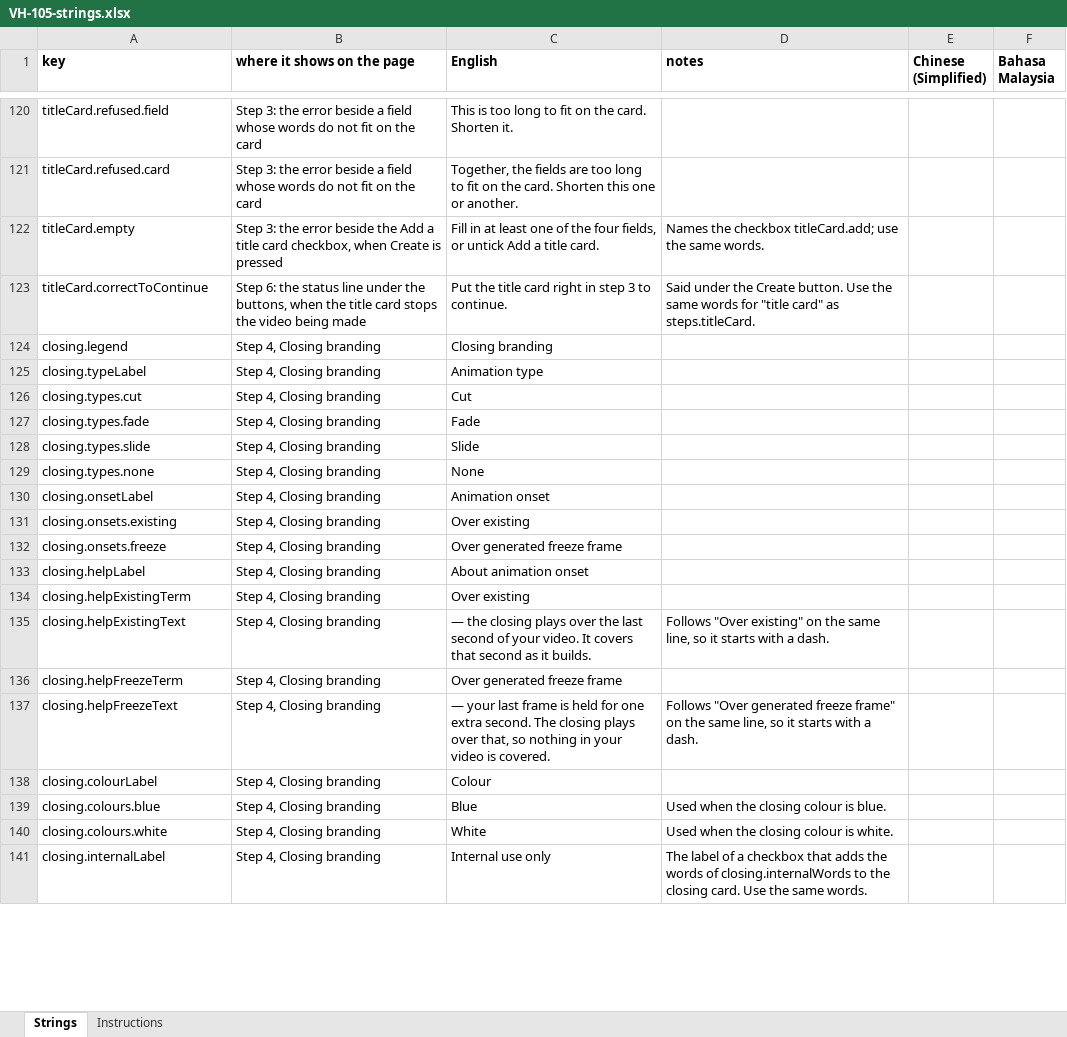
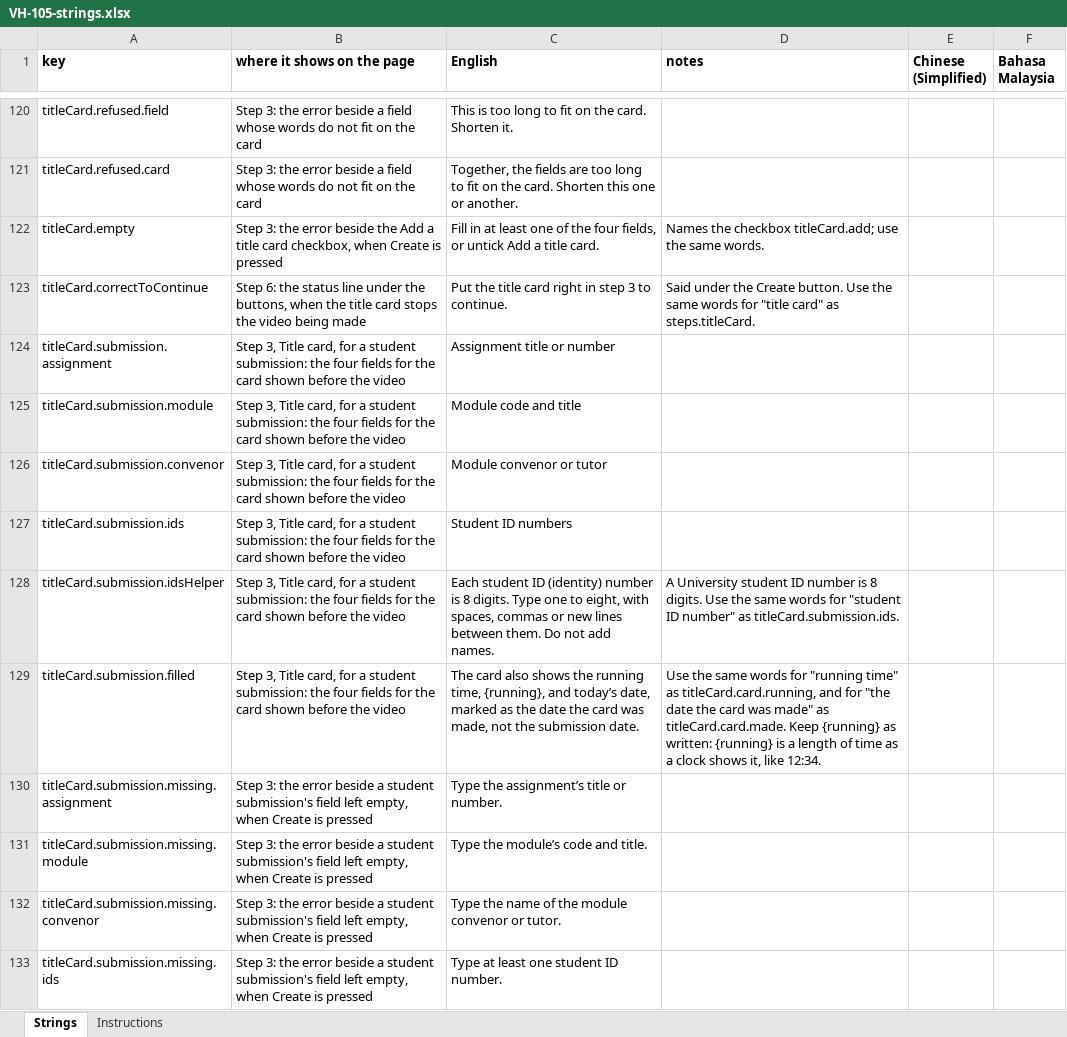
Before and after one commit to djDAOjones/UoN-Video-Helper, an Excel workbook: reviews/2026-10-18/VH-105-strings.xlsx, sheet Strings, drawn as a sheet; only a part is shown, gaps mark what is left out; the shorter side is filled out with more unchanged rows; values as stored, in another font and other column widths than the file's, no borders; the diff covers the shown part only; the diff names each change by its address in the sheet, - before the commit and + after, or states it on an @@ line.

```diff
--- a/reviews/2026-10-18/VH-105-strings.xlsx (sheet Strings)
+++ b/reviews/2026-10-18/VH-105-strings.xlsx (sheet Strings)
+row 124: titleCard.submission.assignment | Step 3, Title card, for a student submission: the four fields for the card shown before the video | Assignment title or number
+row 125: titleCard.submission.module | Step 3, Title card, for a student submission: the four fields for the card shown before the video | Module code and title
+row 126: titleCard.submission.convenor | Step 3, Title card, for a student submission: the four fields for the card shown before the video | Module convenor or tutor
+row 127: titleCard.submission.ids | Step 3, Title card, for a student submission: the four fields for the card shown before the video | Student ID numbers
+row 128: titleCard.submission.idsHelper | Step 3, Title card, for a student submission: the four fields for the card shown before the video | Each student ID (identity) number is 8 digits. Type one to eight, with spaces, commas or new lines between them. Do not add names. | A University student ID number is 8 digits. Use the same words for "student ID number" as titleCard.submission.ids.
+row 129: titleCard.submission.filled | Step 3, Title card, for a student submission: the four fields for the card shown before the video | The card also shows the running time, {running}, and today’s date, marked as the date the card was made, not the submission date. | Use the same words for "running time" as titleCard.card.running, and for "the date the card was made" as titleCard.card.made. Keep {running} as written: {running} is a length of time as a clock shows it, like 12:34.
+row 130: titleCard.submission.missing.assignment | Step 3: the error beside a student submission's field left empty, when Create is pressed | Type the assignment’s title or number.
+row 131: titleCard.submission.missing.module | Step 3: the error beside a student submission's field left empty, when Create is pressed | Type the module’s code and title.
+row 132: titleCard.submission.missing.convenor | Step 3: the error beside a student submission's field left empty, when Create is pressed | Type the name of the module convenor or tutor.
+row 133: titleCard.submission.missing.ids | Step 3: the error beside a student submission's field left empty, when Create is pressed | Type at least one student ID number.
```
Also changed, not shown: 10 added rows and 2 edited cells elsewhere in this sheet, 22 other files.
